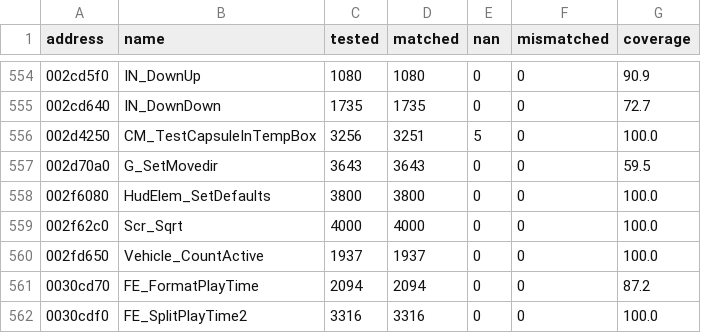
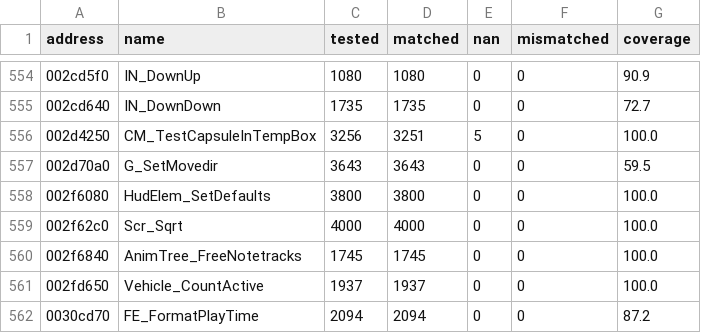
Before and after one commit to SmokeDoggy044/CoD2-BRO-Decomp, a CSV file: tools/data/offline.csv, drawn as a sheet; only a part is shown, gaps mark what is left out; the shorter side is filled out with more unchanged rows.

```diff
--- a/tools/data/offline.csv
+++ b/tools/data/offline.csv
@@ -559,2 +559,3 @@ address,name,tested,matched,nan,mismatched,coverage
 002f62c0,Scr_Sqrt,4000,4000,0,0,100.0
+002f6840,AnimTree_FreeNotetracks,1745,1745,0,0,100.0
 002fd650,Vehicle_CountActive,1937,1937,0,0,100.0
```
Also changed, not shown: tools/data/functions.csv, 2 other files.
